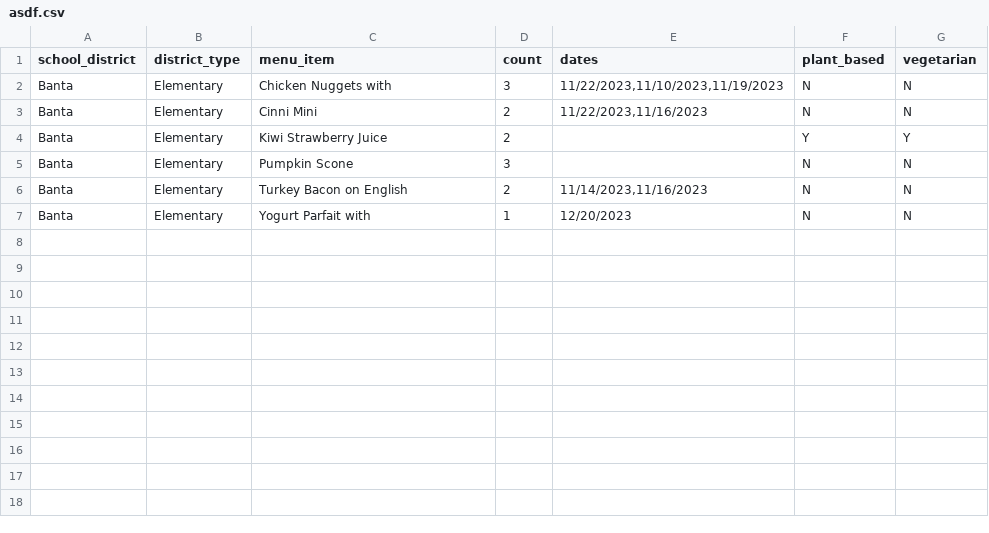
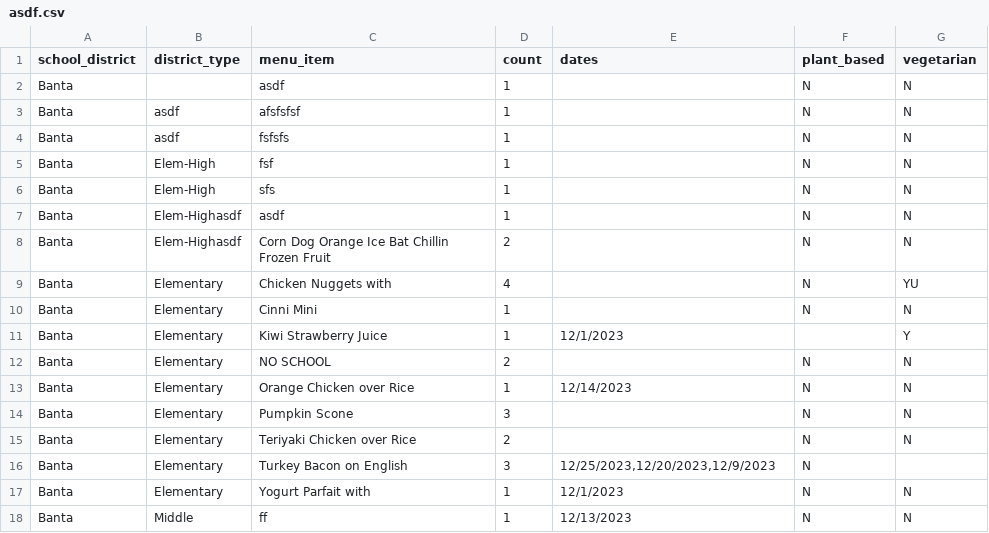
Before and after one commit to LiterallyUniqueLogin/MenuDataCollectionTool, a CSV file: asdf.csv, drawn as a sheet.

```diff
--- a/asdf.csv
+++ b/asdf.csv
@@ -1,7 +1,18 @@
 school_district,district_type,menu_item,count,dates,plant_based,vegetarian
-Banta,Elementary,Chicken Nuggets with,3,"11/22/2023,11/10/2023,11/19/2023",N,N
-Banta,Elementary,Cinni Mini,2,"11/22/2023,11/16/2023",N,N
-Banta,Elementary,Kiwi Strawberry Juice,2,"",Y,Y
+Banta,"",asdf,1,"",N,N
+Banta,asdf,afsfsfsf,1,"",N,N
+Banta,asdf,fsfsfs,1,"",N,N
+Banta,Elem-High,fsf,1,"",N,N
+Banta,Elem-High,sfs,1,"",N,N
+Banta,Elem-Highasdf,asdf,1,"",N,N
+Banta,Elem-Highasdf,Corn Dog Orange Ice Bat Chillin Frozen Fruit,2,"",N,N
+Banta,Elementary,Chicken Nuggets with,4,"",N,YU
+Banta,Elementary,Cinni Mini,1,"",N,N
+Banta,Elementary,Kiwi Strawberry Juice,1,12/1/2023,"",Y
+Banta,Elementary,NO SCHOOL,2,"",N,N
+Banta,Elementary,Orange Chicken over Rice,1,12/14/2023,N,N
 Banta,Elementary,Pumpkin Scone,3,"",N,N
-Banta,Elementary,Turkey Bacon on English,2,"11/14/2023,11/16/2023",N,N
-Banta,Elementary,Yogurt Parfait with,1,12/20/2023,N,N
+Banta,Elementary,Teriyaki Chicken over Rice,2,"",N,N
+Banta,Elementary,Turkey Bacon on English,3,"12/25/2023,12/20/2023,12/9/2023",N,""
+Banta,Elementary,Yogurt Parfait with,1,12/1/2023,N,N
+Banta,Middle,ff,1,12/13/2023,N,N
```
Also changed, not shown: 1 other file.
